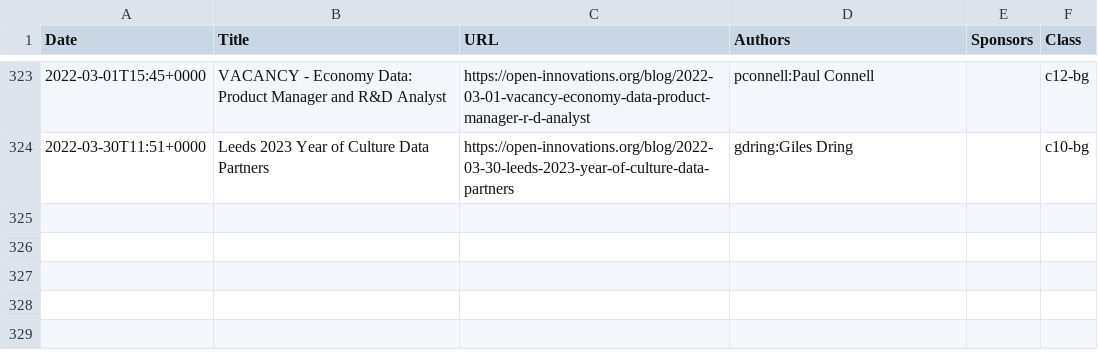
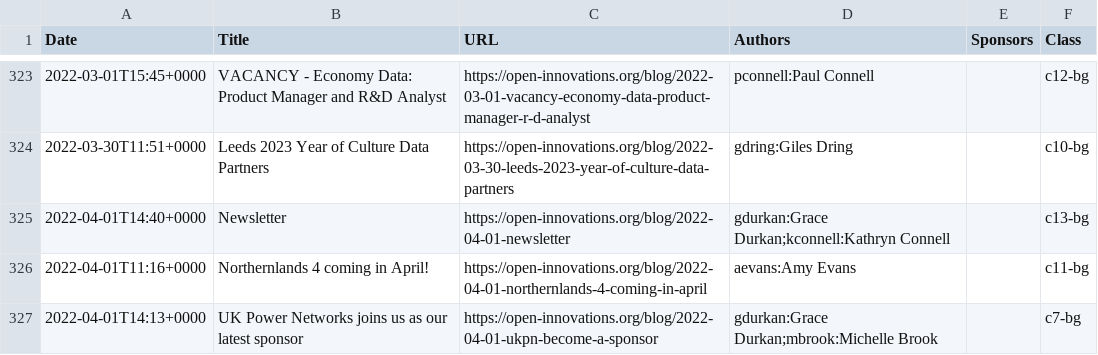
Before and after one commit to open-innovations/dashboard, a CSV file: data/blog.csv, drawn as a sheet; only a part is shown, gaps mark what is left out; the diff names each change by its address in the sheet, - before the commit and + after, or states it on an @@ line.

Commit message:
Update blog list

```diff
--- a/data/blog.csv
+++ b/data/blog.csv
+row 325: 2022-04-01T14:40+0000 | Newsletter | https://open-innovations.org/blog/2022-04-01-newsletter | gdurkan:Grace Durkan;kconnell:Kathryn Connell |  | c13-bg
+row 326: 2022-04-01T11:16+0000 | Northernlands 4 coming in April! | https://open-innovations.org/blog/2022-04-01-northernlands-4-coming-in-april | aevans:Amy Evans |  | c11-bg
+row 327: 2022-04-01T14:13+0000 | UK Power Networks joins us as our latest sponsor | https://open-innovations.org/blog/2022-04-01-ukpn-become-a-sponsor | gdurkan:Grace Durkan;mbrook:Michelle Brook |  | c7-bg
```
